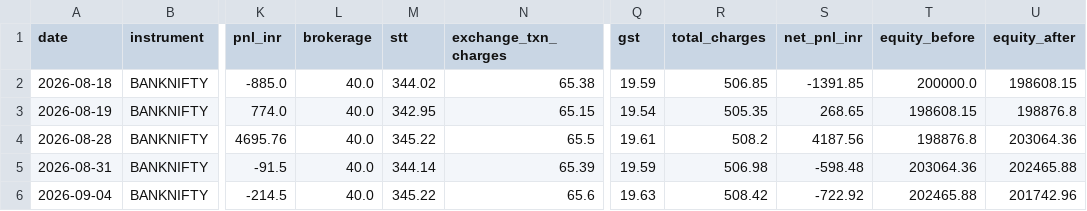
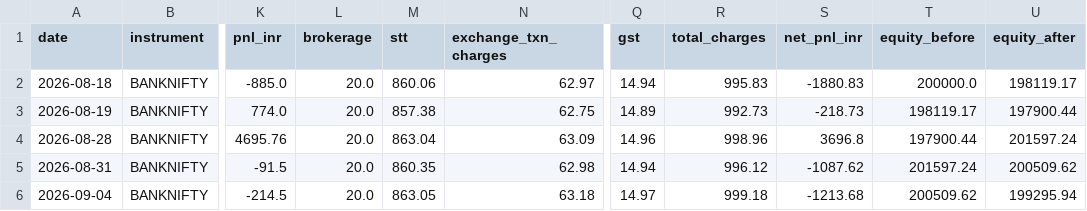
Before and after one commit to Abhirajsinh2/Edge-1st, a CSV file: edge_1st_trades_BANKNIFTY.csv, drawn as a sheet; only a part is shown, gaps mark what is left out; the diff names each change by its address in the sheet, - before the commit and + after, or states it on an @@ line.

Commit message:
Fix cost model: was using Zerodha's fee schedule, now uses real Upstox rates
zerodha_fno_costs.py -> upstox_fno_costs.py. This project trades via Upstox
specifically (data_upstox.py, login.py, AlgoVerse, Sandbox integration) but
every cost calculation was silently using Zerodha's rate card since the
file was never actually replaced. Corrected using the current Upstox rate
card: flat Rs 10/executed order brokerage (promo until 30-Sep-2026), 0.05%
futures STT (was 0.02% -- the single biggest driver of the change), 0.00183%
exchange txn, unchanged SEBI fee, unchanged stamp duty, GST recomputed on
just brokerage + exchange txn per the actual rate card wording.

Effect on results:
- Last 4 weeks: flips from +Rs 3,361 net to a -Rs 1,757 net loss -- fees now
  exceed gross profit on both instruments individually in this window.
- Full 12-month compounding: still net positive but lower -- NIFTY +44.4%
  -> +29.3%, BANKNIFTY +52.9% -> +36.8%, combined +48.7% -> +33.0%.
  BANKNIFTY's win rate also dropped 63.6% -> 50.0% as several marginal-
  profit trades flipped to net losses under the higher real STT.

Also fixed stale README (still showed old 25/15 lot sizes and Rs 1,00,000
capital from before an earlier fix) and the outdated '1-minute data caps
near 1 week' claim now that full_history_backtest.py chains past that.

```diff
--- a/edge_1st_trades_BANKNIFTY.csv
+++ b/edge_1st_trades_BANKNIFTY.csv
-L2:L6 (brokerage): 40.0
+L2:L6 (brokerage): 20.0
-M2 (stt): 344.02
+M2 (stt): 860.06
-N2 (exchange_txn_charges): 65.38
+N2 (exchange_txn_charges): 62.97
-Q2 (gst): 19.59
+Q2 (gst): 14.94
-R2 (total_charges): 506.85
+R2 (total_charges): 995.83
-S2 (net_pnl_inr): -1391.85
+S2 (net_pnl_inr): -1880.83
-U2 (equity_after): 198608.15
+U2 (equity_after): 198119.17
-M3 (stt): 342.95
+M3 (stt): 857.38
-N3 (exchange_txn_charges): 65.15
+N3 (exchange_txn_charges): 62.75
-Q3 (gst): 19.54
+Q3 (gst): 14.89
-R3 (total_charges): 505.35
+R3 (total_charges): 992.73
-S3 (net_pnl_inr): 268.65
+S3 (net_pnl_inr): -218.73
-T3 (equity_before): 198608.15
+T3 (equity_before): 198119.17
-U3 (equity_after): 198876.8
+U3 (equity_after): 197900.44
-M4 (stt): 345.22
+M4 (stt): 863.04
-N4 (exchange_txn_charges): 65.5
+N4 (exchange_txn_charges): 63.09
-Q4 (gst): 19.61
+Q4 (gst): 14.96
-R4 (total_charges): 508.2
+R4 (total_charges): 998.96
-S4 (net_pnl_inr): 4187.56
+S4 (net_pnl_inr): 3696.8
-T4 (equity_before): 198876.8
+T4 (equity_before): 197900.44
-U4 (equity_after): 203064.36
+U4 (equity_after): 201597.24
-M5 (stt): 344.14
+M5 (stt): 860.35
-N5 (exchange_txn_charges): 65.39
+N5 (exchange_txn_charges): 62.98
-Q5 (gst): 19.59
+Q5 (gst): 14.94
-R5 (total_charges): 506.98
+R5 (total_charges): 996.12
-S5 (net_pnl_inr): -598.48
+S5 (net_pnl_inr): -1087.62
-T5 (equity_before): 203064.36
+T5 (equity_before): 201597.24
-U5 (equity_after): 202465.88
+U5 (equity_after): 200509.62
-M6 (stt): 345.22
+M6 (stt): 863.05
-N6 (exchange_txn_charges): 65.6
+N6 (exchange_txn_charges): 63.18
-Q6 (gst): 19.63
+Q6 (gst): 14.97
-R6 (total_charges): 508.42
+R6 (total_charges): 999.18
-S6 (net_pnl_inr): -722.92
+S6 (net_pnl_inr): -1213.68
-T6 (equity_before): 202465.88
+T6 (equity_before): 200509.62
-U6 (equity_after): 201742.96
+U6 (equity_after): 199295.94
```
Also changed, not shown: edge_1st_trades_NIFTY.csv, 9 other files.
